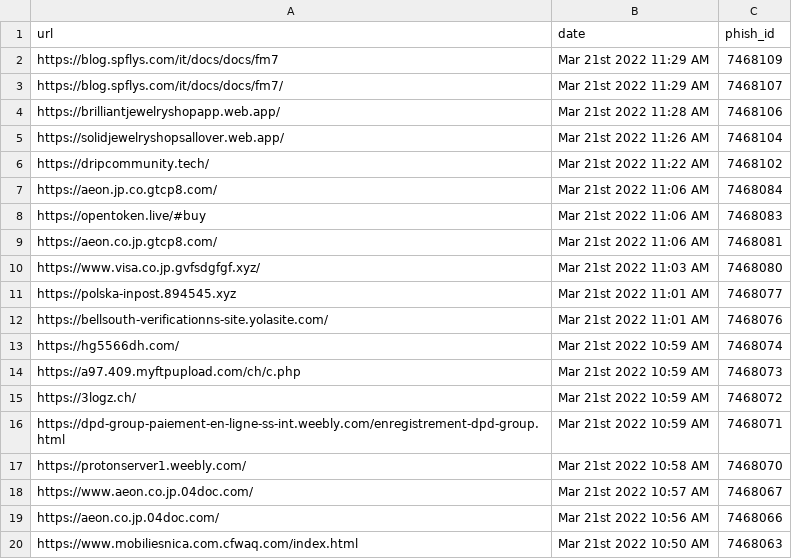
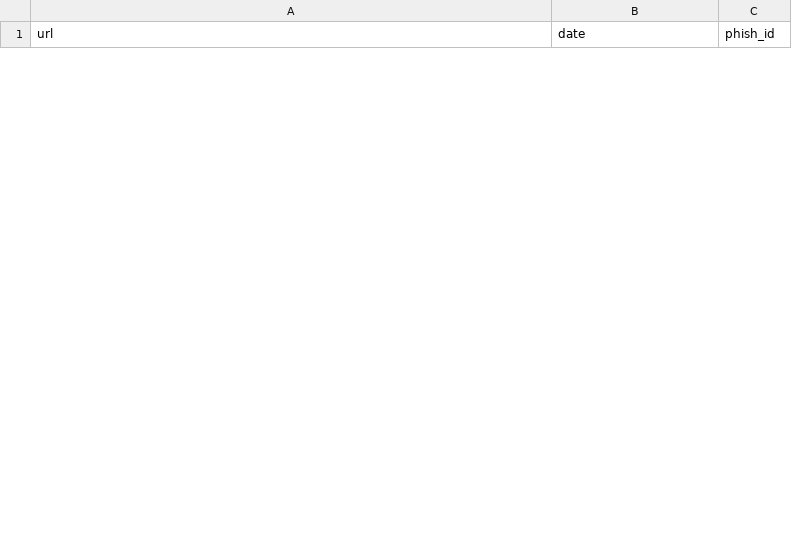
Before and after one commit to wkembel1563/Phishing_Site_Data_Scraper, a CSV file: PHISHERMAN/new.csv, drawn as a sheet; only a part is shown; the diff covers the shown part only.

Commit message:
scraped phishtank pages 0-4

```diff
--- a/PHISHERMAN/new.csv
+++ b/PHISHERMAN/new.csv
@@ -1,20 +1 @@
 url,date,phish_id
-https://blog.spflys.com/it/docs/docs/fm7,Mar 21st 2022 11:29 AM,7468109
-https://blog.spflys.com/it/docs/docs/fm7/,Mar 21st 2022 11:29 AM,7468107
-https://brilliantjewelryshopapp.web.app/,Mar 21st 2022 11:28 AM,7468106
-https://solidjewelryshopsallover.web.app/,Mar 21st 2022 11:26 AM,7468104
-https://dripcommunity.tech/,Mar 21st 2022 11:22 AM,7468102
-https://aeon.jp.co.gtcp8.com/,Mar 21st 2022 11:06 AM,7468084
-https://opentoken.live/#buy,Mar 21st 2022 11:06 AM,7468083
-https://aeon.co.jp.gtcp8.com/,Mar 21st 2022 11:06 AM,7468081
-https://www.visa.co.jp.gvfsdgfgf.xyz/,Mar 21st 2022 11:03 AM,7468080
-https://polska-inpost.894545.xyz,Mar 21st 2022 11:01 AM,7468077
-https://bellsouth-verificationns-site.yolasite.com/,Mar 21st 2022 11:01 AM,7468076
-https://hg5566dh.com/,Mar 21st 2022 10:59 AM,7468074
-https://a97.409.myftpupload.com/ch/c.php,Mar 21st 2022 10:59 AM,7468073
-https://3logz.ch/,Mar 21st 2022 10:59 AM,7468072
-https://dpd-group-paiement-en-ligne-ss-int.weebly.com/enregistrement-dpd-group.html,Mar 21st 2022 10:59 AM,7468071
-https://protonserver1.weebly.com/,Mar 21st 2022 10:58 AM,7468070
-https://www.aeon.co.jp.04doc.com/,Mar 21st 2022 10:57 AM,7468067
-https://aeon.co.jp.04doc.com/,Mar 21st 2022 10:56 AM,7468066
-https://www.mobiliesnica.com.cfwaq.com/index.html,Mar 21st 2022 10:50 AM,7468063
```
Also changed, not shown: 20 added rows and 21 removed rows elsewhere in this file, 3 other files.
